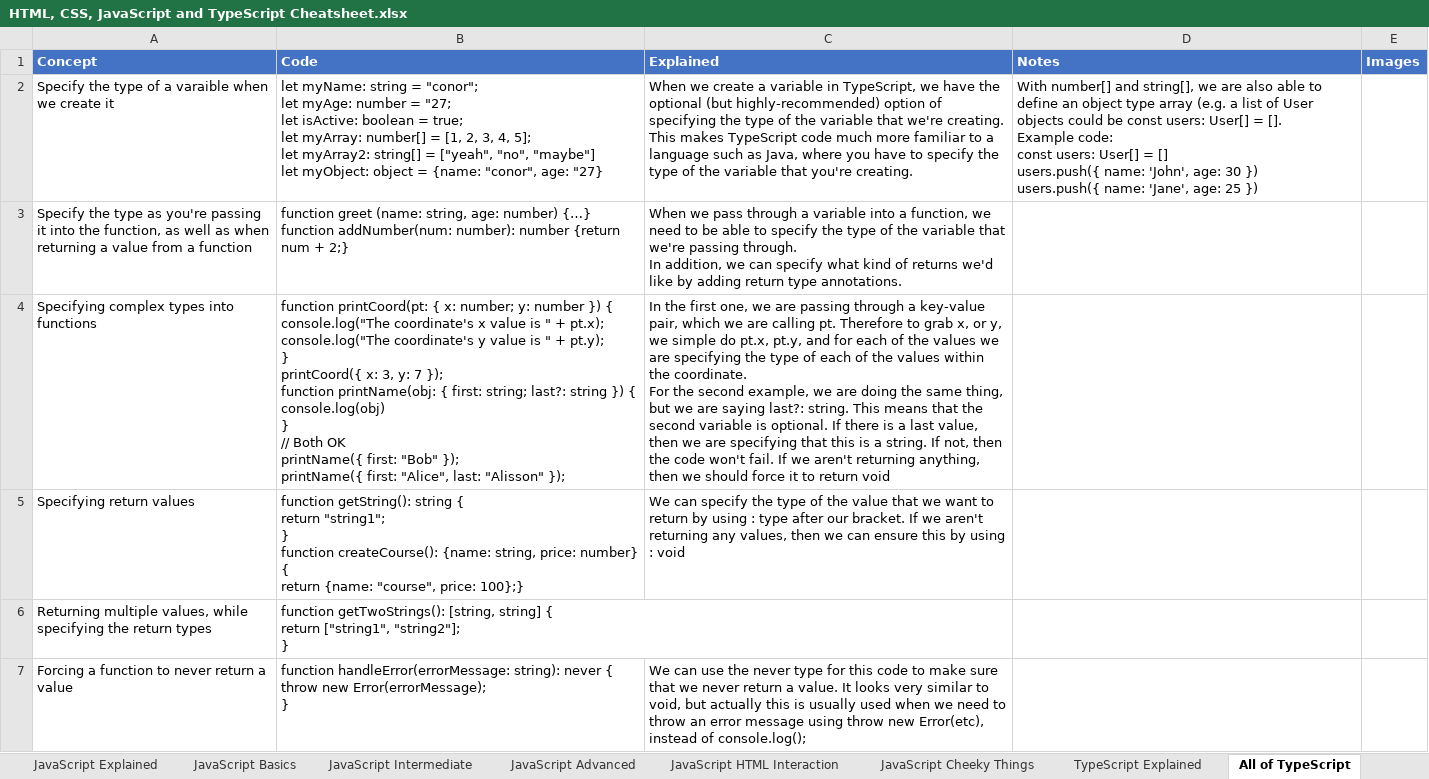
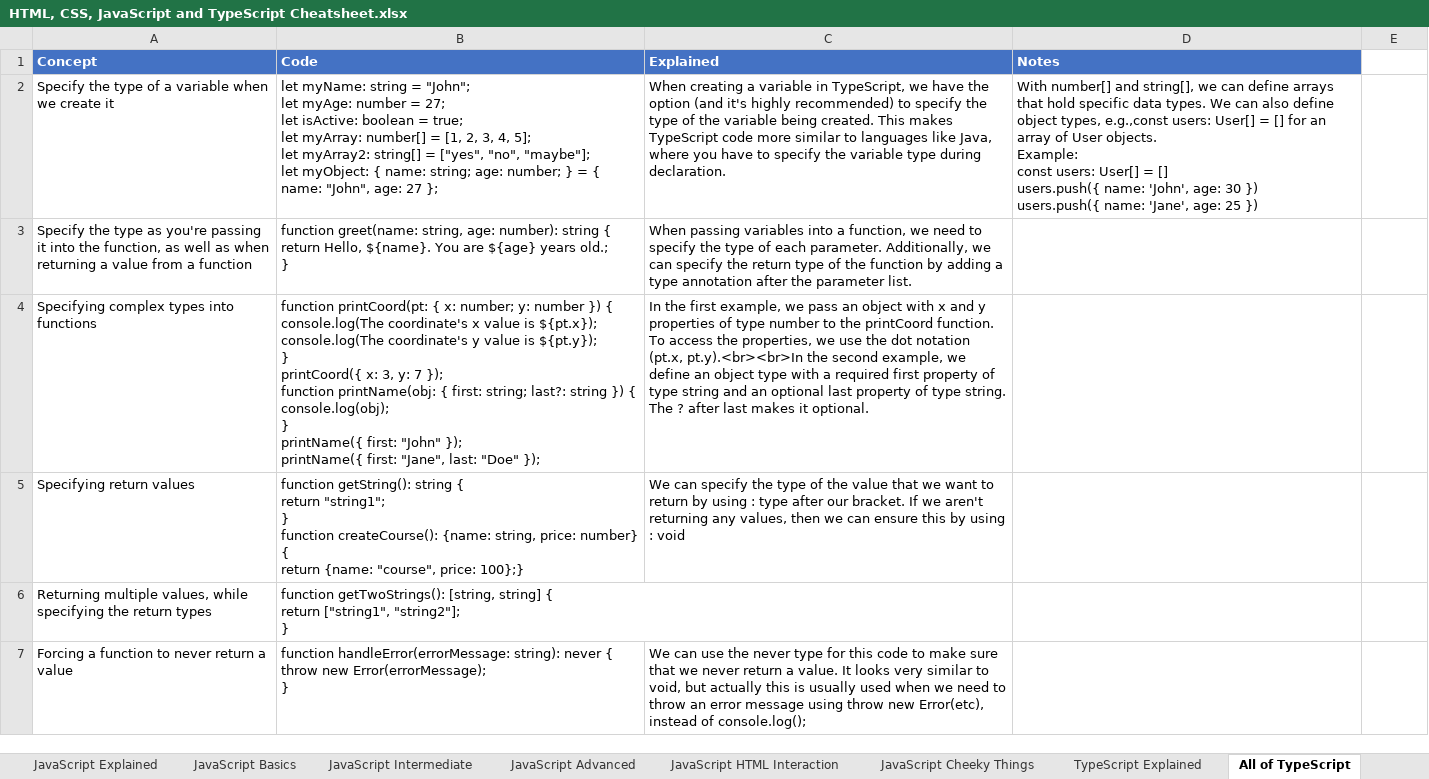
Before and after one commit to ClassicConor/ProgrammingCheatsheets, an Excel workbook: HTML, CSS, JavaScript and TypeScript Cheatsheet.xlsx, sheet All of TypeScript, drawn as a sheet; only a part is shown; values as stored, in another font and other column widths than the file's, no borders; table styles not drawn; ↵ is a line break in a cell; the diff covers the shown part only; the diff names each change by its address in the sheet, - before the commit and + after, or states it on an @@ line.

```diff
--- a/HTML, CSS, JavaScript and TypeScript Cheatsheet.xlsx (sheet All of TypeScript)
+++ b/HTML, CSS, JavaScript and TypeScript Cheatsheet.xlsx (sheet All of TypeScript)
-E1: Images
+E1: (empty)
-E1 fill: #4472C4
+E1 fill: none
-A2 (Concept): …of a varaible when we…
+A2 (Concept): …of a variable when we…
-B2 (Code): …string = "conor"; ↵ let myAge: number = "27; ↵ let isActive: boolean = true; ↵ let myArray: number[] = [1, 2, 3, 4, 5]; ↵ let myArray2: string[] = ["yeah", "no", "maybe"] ↵ let myObject: object = {name: "conor", age: "27}
+B2 (Code): …string = "John"; ↵ let myAge: number = 27; ↵ let isActive: boolean = true; ↵ let myArray: number[] = [1, 2, 3, 4, 5]; ↵ let myArray2: string[] = ["yes", "no", "maybe"]; ↵ let myObject: { name: string; age: number; } = { name: "John", age: 27 };
-C2 (Explained): When we create a variable in TypeScript, we have the optional (but highly-recommended) option of specifying the type of the variable that we're creating. This makes TypeScript code much more familiar to a language such as Java, where you have to specify the type of the variable that you're creating.
+C2 (Explained): When creating a variable in TypeScript, we have the option (and it's highly recommended) to specify the type of the variable being created. This makes TypeScript code more similar to languages like Java, where you have to specify the variable type during declaration.
-D2 (Notes): …string[], we are also able to define an object type array (e.g. a list of User objects could be const users: User[] = []. ↵ Example code: ↵ const users:…
+D2 (Notes): …string[], we can define arrays that hold specific data types. We can also define object types, e.g.,const users: User[] = [] for an array of User objects. ↵ Example: ↵ const users:…
-B3 (Code): function greet (name: string, age: number) {…} ↵ function addNumber(num: number): number {return num + 2;}
+B3 (Code): function greet(name: string, age: number): string { ↵ return Hello, ${name}. You are ${age} years old.; ↵ }
-C3 (Explained): When we pass through a variable into a function, we need to be able to specify the type of the variable that we're passing through. ↵ In addition, we can specify what kind of returns we'd like by adding return type annotations.
+C3 (Explained): When passing variables into a function, we need to specify the type of each parameter. Additionally, we can specify the return type of the function by adding a type annotation after the parameter list.
-B4 (Code): …}) { ↵ console.log("The coordinate's x value is " + pt.x); ↵ console.log("The coordinate's y value is " + pt.y); ↵ } ↵ printCoord({ x: 3, y: 7 }); ↵ function printName(obj: { first: string; last?: string }) { ↵ console.log(obj) ↵ } ↵ // Both OK ↵ printName({ first: "Bob" }); ↵ printName({ first: "Alice", last: "Alisson" });
+B4 (Code): …}) { ↵ console.log(The coordinate's x value is ${pt.x}); ↵ console.log(The coordinate's y value is ${pt.y}); ↵ } ↵ printCoord({ x: 3, y: 7 }); ↵ function printName(obj: { first: string; last?: string }) { ↵ console.log(obj); ↵ } ↵ printName({ first: "John" }); ↵ printName({ first: "Jane", last: "Doe" });
-C4 (Explained): …the first one, we are passing through a key-value pair, which we are calling pt. Therefore to grab x, or y, we simple do pt.x, pt.y, and for each of the values we are specifying the type of each of the values within the coordinate. ↵ For the second example, we are doing the same thing, but we are saying last?: string. This means that the second variable is optional. If there is a last value, then we are specifying that this is a string. If not, then the code won't fail. If we aren't returning anything, then we should force it to return void
+C4 (Explained): …the first example, we pass an object with x and y properties of type number to the printCoord function. To access the properties, we use the dot notation (pt.x, pt.y).<br><br>In the second example, we define an object type with a required first property of type string and an optional last property of type string. The ? after last makes it optional.
```
Also changed, not shown: 24 edited cells elsewhere in this sheet, sheet JavaScript Basics, sheet Simple HTML, sheet JavaScript Intermediate, sheet JavaScript Cheeky Things, sheet JavaScript HTML Interaction, sheet JavaScript Advanced, Basic LaTeX Cheatsheet.xlsx, Node.js And Express.js Cheatsheet.xlsx, 9 other files.
